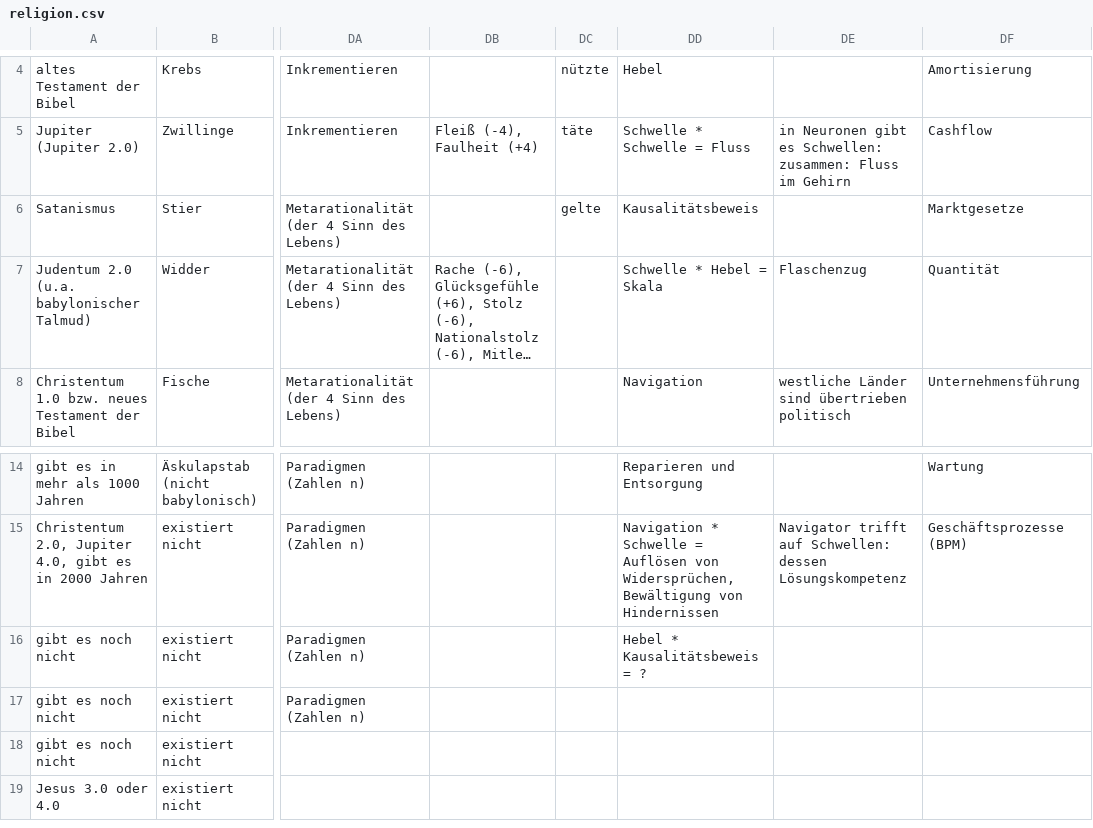
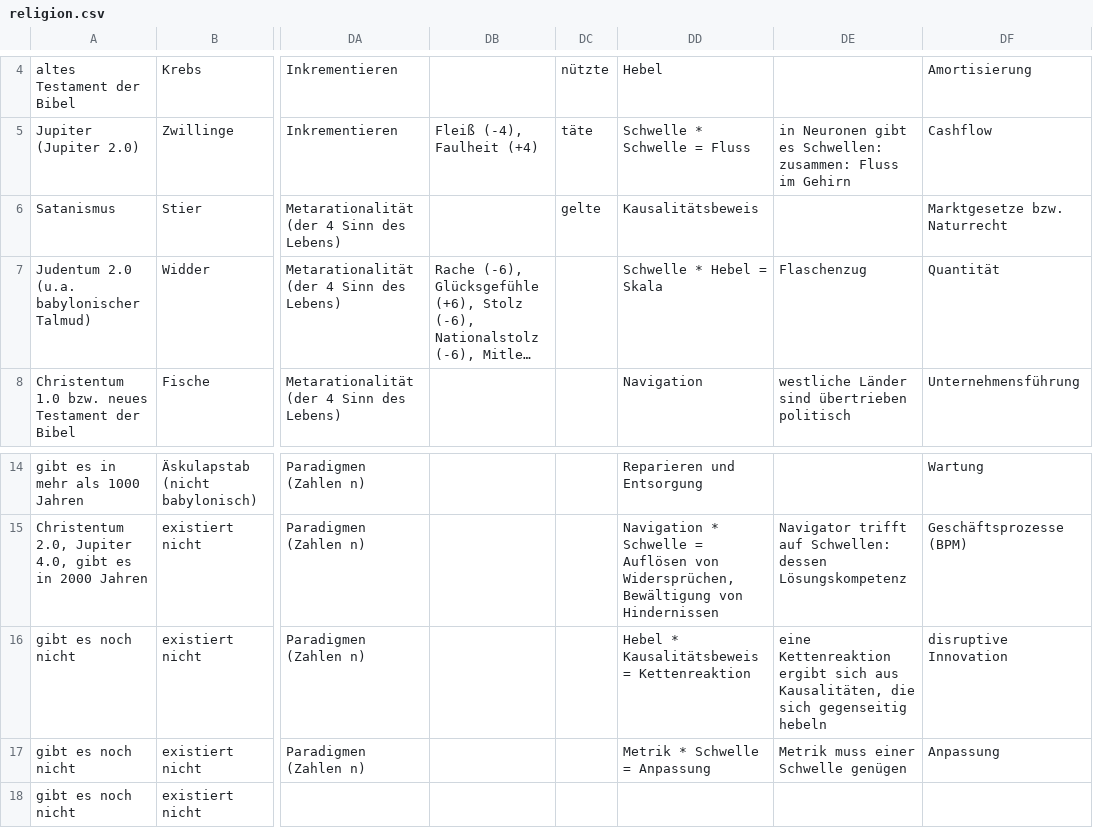
Before and after one commit to githubuser2000/reta-23-07-20, a CSV file: religion.csv, drawn as a sheet; only a part is shown, gaps mark what is left out; the shorter side is filled out with more unchanged rows; long unchanged cells end in …; the diff names each change by its address in the sheet, - before the commit and + after, or states it on an @@ line.

Commit message:
reli csv wesen 12

```diff
--- a/religion.csv
+++ b/religion.csv
-DF6: Marktgesetze
+DF6: Marktgesetze bzw. Naturrecht
-DD16: Hebel * Kausalitätsbeweis = ?
+DD16: Hebel * Kausalitätsbeweis = Kettenreaktion
-DE16: (empty)
+DE16: eine Kettenreaktion ergibt sich aus Kausalitäten, die sich gegenseitig hebeln
-DF16: (empty)
+DF16: disruptive Innovation
-DD17: (empty)
+DD17: Metrik * Schwelle = Anpassung
-DE17: (empty)
+DE17: Metrik muss einer Schwelle genügen
-DF17: (empty)
+DF17: Anpassung
```
